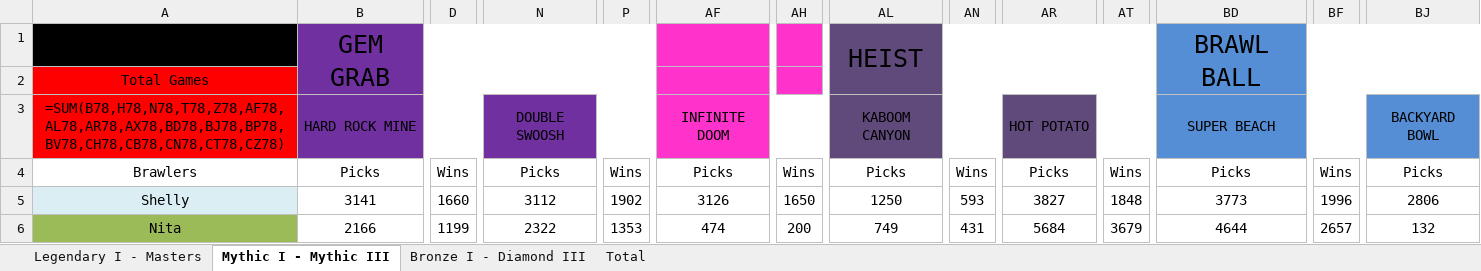
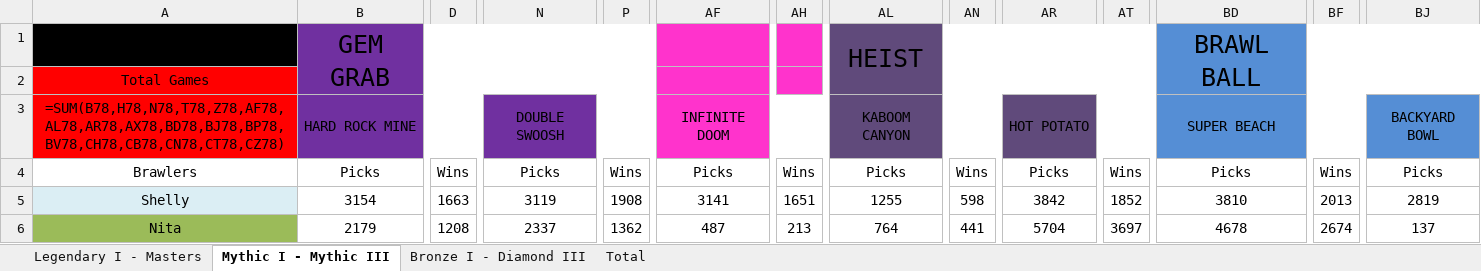
Before and after one commit to Stefan19K/BS_Power_League_Tracker, an Excel workbook: excell_data/season20_data_a.xlsx, sheet Mythic I - Mythic III, drawn as a sheet; only a part is shown, gaps mark what is left out; values as stored, in another font and other column widths than the file's, no borders; formulas without a stored value are shown as written; the diff covers the shown part only; the diff names each change by its address in the sheet, - before the commit and + after, or states it on an @@ line.

```diff
--- a/excell_data/season20_data_a.xlsx (sheet Mythic I - Mythic III)
+++ b/excell_data/season20_data_a.xlsx (sheet Mythic I - Mythic III)
-B5: 3141
+B5: 3154
-D5: 1660
+D5: 1663
-N5: 3112
+N5: 3119
-P5: 1902
+P5: 1908
-AF5: 3126
+AF5: 3141
-AH5: 1650
+AH5: 1651
-AL5: 1250
+AL5: 1255
-AN5: 593
+AN5: 598
-AR5: 3827
+AR5: 3842
-AT5: 1848
+AT5: 1852
-BD5: 3773
+BD5: 3810
-BF5: 1996
+BF5: 2013
-BJ5: 2806
+BJ5: 2819
-B6: 2166
+B6: 2179
-D6: 1199
+D6: 1208
-N6: 2322
+N6: 2337
-P6: 1353
+P6: 1362
-AF6: 474
+AF6: 487
-AH6: 200
+AH6: 213
-AL6: 749
+AL6: 764
-AN6: 431
+AN6: 441
-AR6: 5684
+AR6: 5704
-AT6: 3679
+AT6: 3697
-BD6: 4644
+BD6: 4678
-BF6: 2657
+BF6: 2674
-BJ6: 132
+BJ6: 137
```
Also changed, not shown: 1309 edited cells elsewhere in this sheet, sheet Bronze I - Diamond III, sheet Legendary I - Masters.
